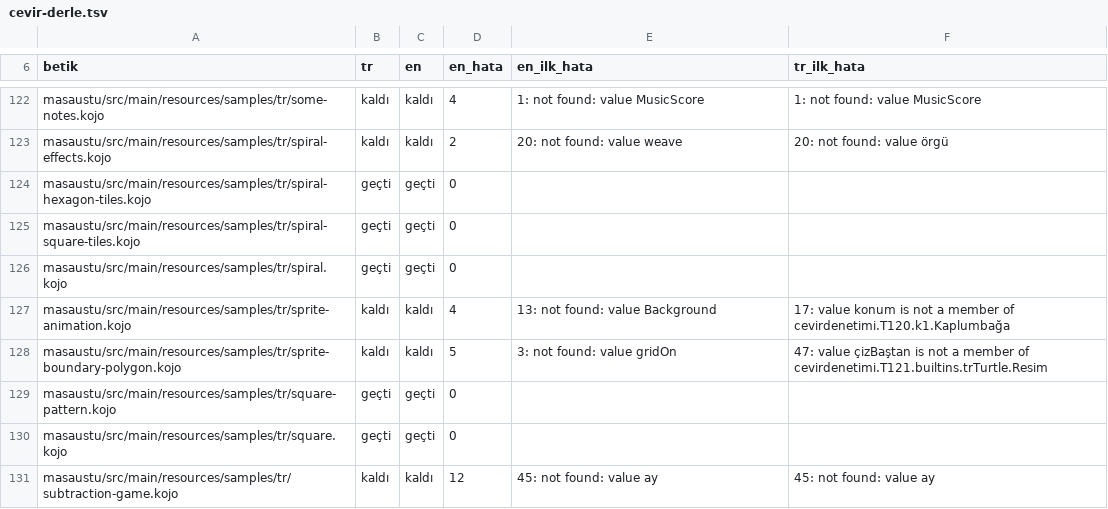
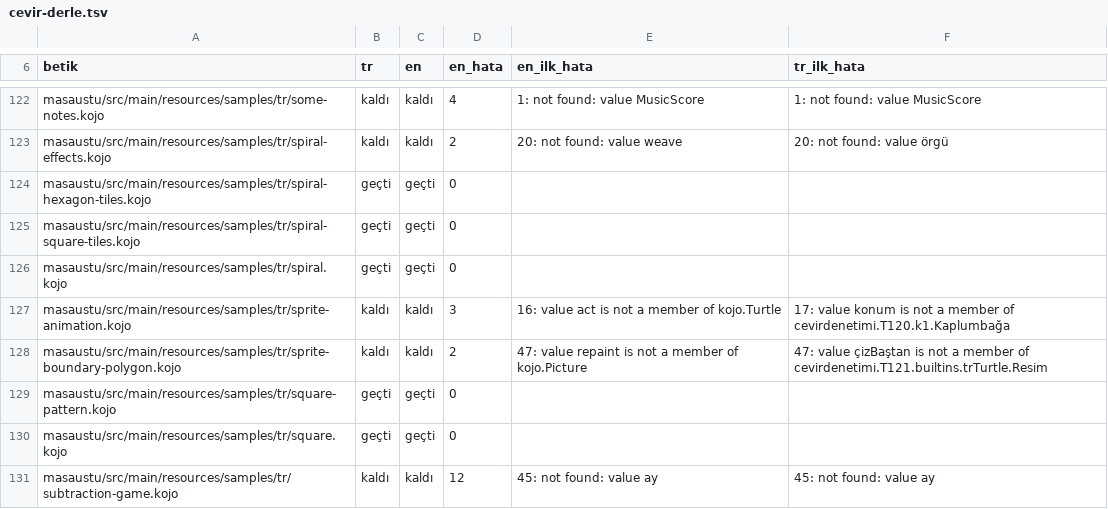
Before and after one commit to bulent2k2/kojojs-dev, a TSV file: araclar/cevir-derle.tsv, drawn as a sheet; only a part is shown, gaps mark what is left out; the diff covers the shown part only.

```diff
--- a/araclar/cevir-derle.tsv
+++ b/araclar/cevir-derle.tsv
@@ -126,4 +126,4 @@ masaustu/src/main/resources/samples/tr/spiral-square-tiles.kojo	geçti	geçti	0
 masaustu/src/main/resources/samples/tr/spiral.kojo	geçti	geçti	0		
-masaustu/src/main/resources/samples/tr/sprite-animation.kojo	kaldı	kaldı	4	13: not found: value Background	17: value konum is not a member of cevirdenetimi.T120.k1.Kaplumbağa
-masaustu/src/main/resources/samples/tr/sprite-boundary-polygon.kojo	kaldı	kaldı	5	3: not found: value gridOn	47: value çizBaştan is not a member of cevirdenetimi.T121.builtins.trTurtle.Resim
+masaustu/src/main/resources/samples/tr/sprite-animation.kojo	kaldı	kaldı	3	16: value act is not a member of kojo.Turtle	17: value konum is not a member of cevirdenetimi.T120.k1.Kaplumbağa
+masaustu/src/main/resources/samples/tr/sprite-boundary-polygon.kojo	kaldı	kaldı	2	47: value repaint is not a member of kojo.Picture	47: value çizBaştan is not a member of cevirdenetimi.T121.builtins.trTurtle.Resim
 masaustu/src/main/resources/samples/tr/square-pattern.kojo	geçti	geçti	0		
```
Also changed, not shown: 49 edited cells elsewhere in this file.
